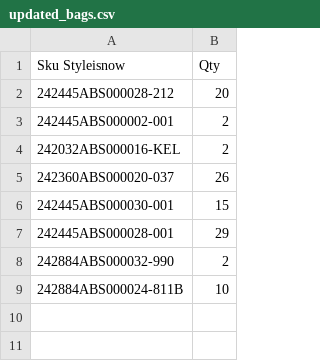
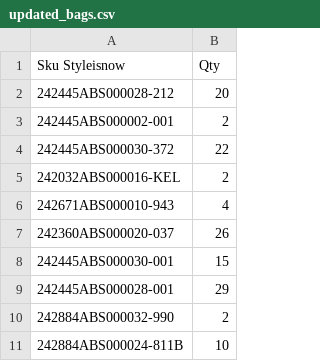
Before and after one commit to dissagaliyeva/shopify_ikonic_update, a CSV file: updated_bags.csv, drawn as a sheet; the diff names each change by its address in the sheet, - before the commit and + after, or states it on an @@ line.

```diff
--- a/updated_bags.csv
+++ b/updated_bags.csv
+row 4: 242445ABS000030-372 | 22
+row 6: 242671ABS000010-943 | 4
```
Also changed, not shown: updated_other.csv.
